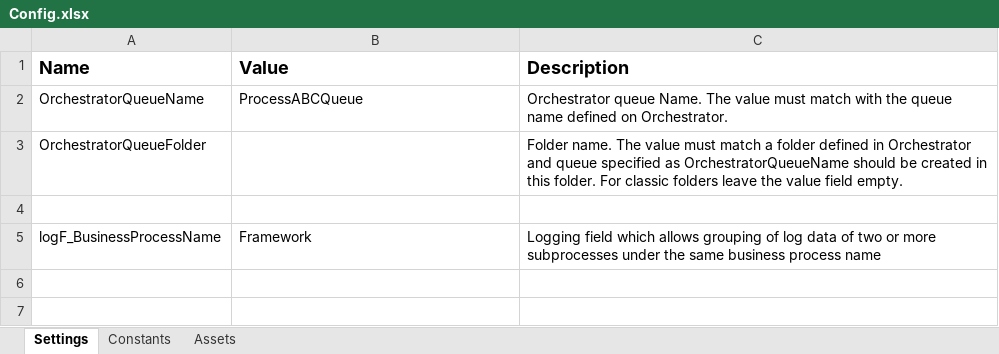
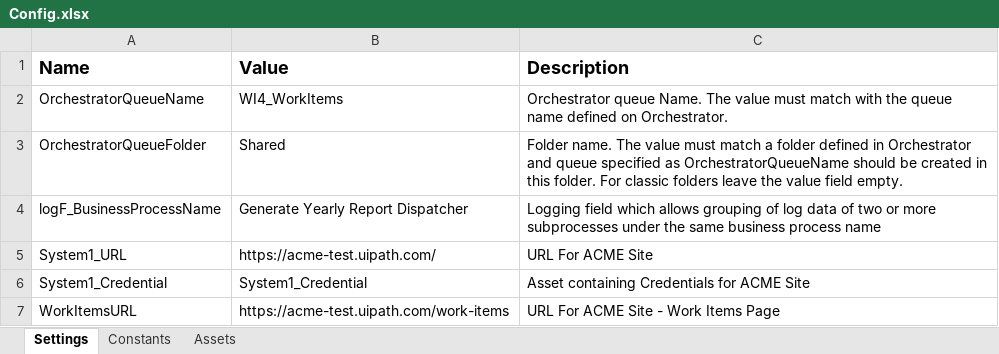
Before and after one commit to Gau97/Generate_Yearly_Report, an Excel workbook: GenerateYearlyReport_Dispatcher/Data/Config.xlsx, sheet Settings, drawn as a sheet; values as stored, in another font and other column widths than the file's, no borders; removed rows and columns are numbered as before the commit, all else as after; the diff names each change by its address in the sheet, - before the commit and + after, or states it on an @@ line.

Commit message:
Sub Modules
Modules to Login to ACME WebSite
Log out from ACME webSite
Extract Data
Filter Data
Load Data to Queue

```diff
--- a/GenerateYearlyReport_Dispatcher/Data/Config.xlsx (sheet Settings)
+++ b/GenerateYearlyReport_Dispatcher/Data/Config.xlsx (sheet Settings)
-B2 (Value): ProcessABCQueue
+B2 (Value): WI4_WorkItems
-B3 (Value): (empty)
+B3 (Value): Shared
-row 4: (empty)
-B4 (Value): Framework
+B4 (Value): Generate Yearly Report Dispatcher
+row 5: System1_URL | https://acme-test.uipath.com/ | URL For ACME Site
+row 6: System1_Credential | System1_Credential | Asset containing Credentials for ACME Site
+row 7: WorkItemsURL | https://acme-test.uipath.com/work-items | URL For ACME Site - Work Items Page
```
Also changed, not shown: sheet Constants, 9 other files.
